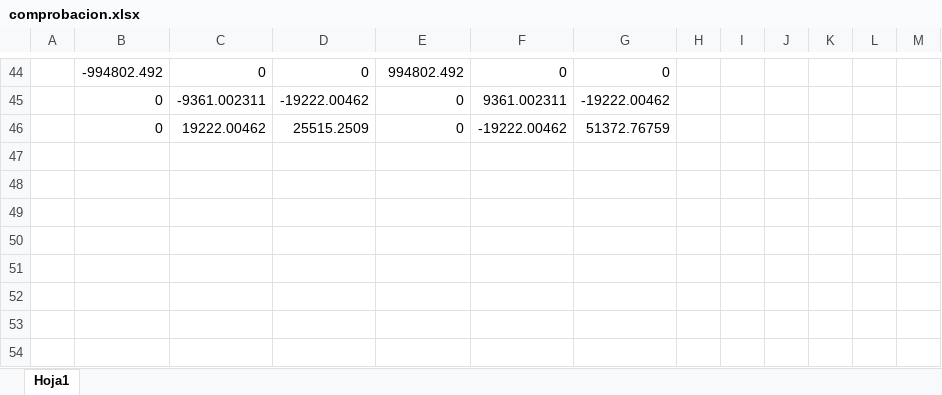
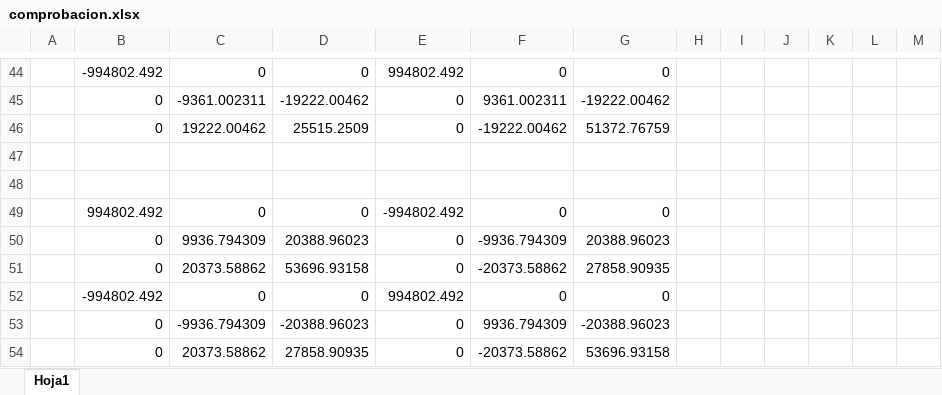
Before and after one commit to carangorestrepo/Elementos_finitos_1, an Excel workbook: Porticos 2D/P delta/comprobacion.xlsx, sheet Hoja1, drawn as a sheet; only a part is shown, gaps mark what is left out; values as stored, in another font and other column widths than the file's, no borders; charts and pictures not drawn; the diff names each change by its address in the sheet, - before the commit and + after, or states it on an @@ line.

```diff
--- a/Porticos 2D/P delta/comprobacion.xlsx (sheet Hoja1)
+++ b/Porticos 2D/P delta/comprobacion.xlsx (sheet Hoja1)
+row 47: (empty)
+row 48: (empty)
+row 49:  | 994802.492 | 0 | 0 | -994802.492 | 0 | 0
+row 50:  | 0 | 9936.794309 | 20388.96023 | 0 | -9936.794309 | 20388.96023
+row 51:  | 0 | 20373.58862 | 53696.93158 | 0 | -20373.58862 | 27858.90935
+row 52:  | -994802.492 | 0 | 0 | 994802.492 | 0 | 0
+row 53:  | 0 | -9936.794309 | -20388.96023 | 0 | 9936.794309 | -20388.96023
+row 54:  | 0 | 20373.58862 | 27858.90935 | 0 | -20373.58862 | 53696.93158
```
Also changed, not shown: 8 other files.
